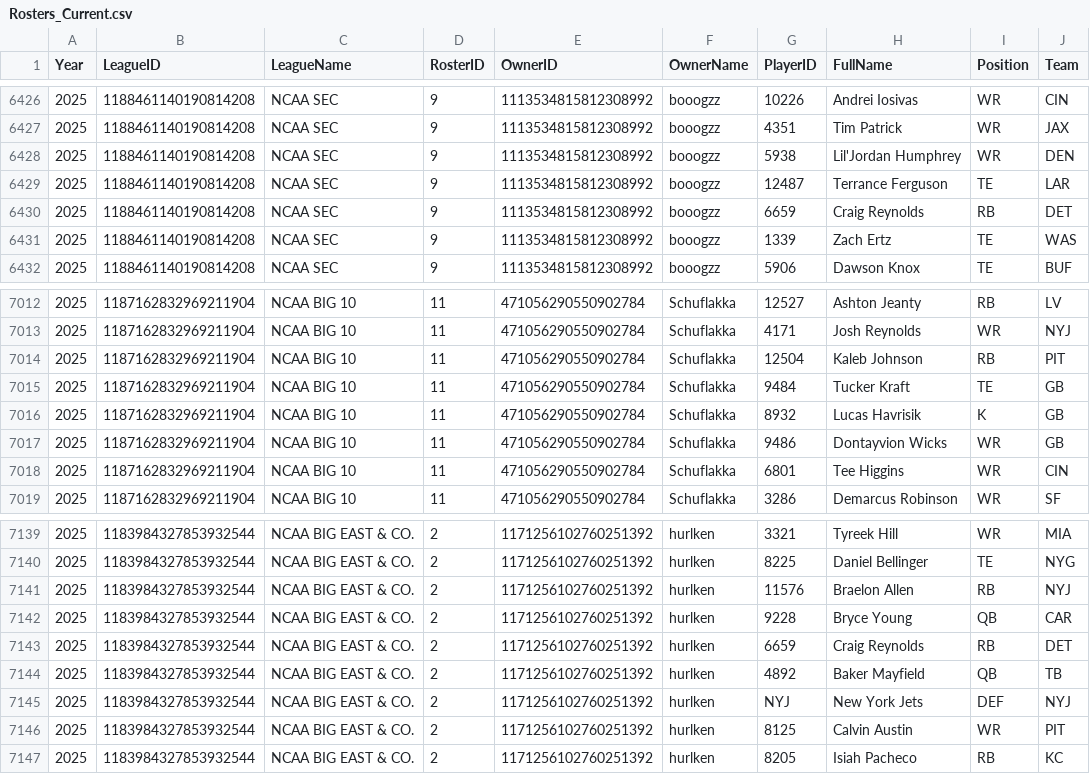
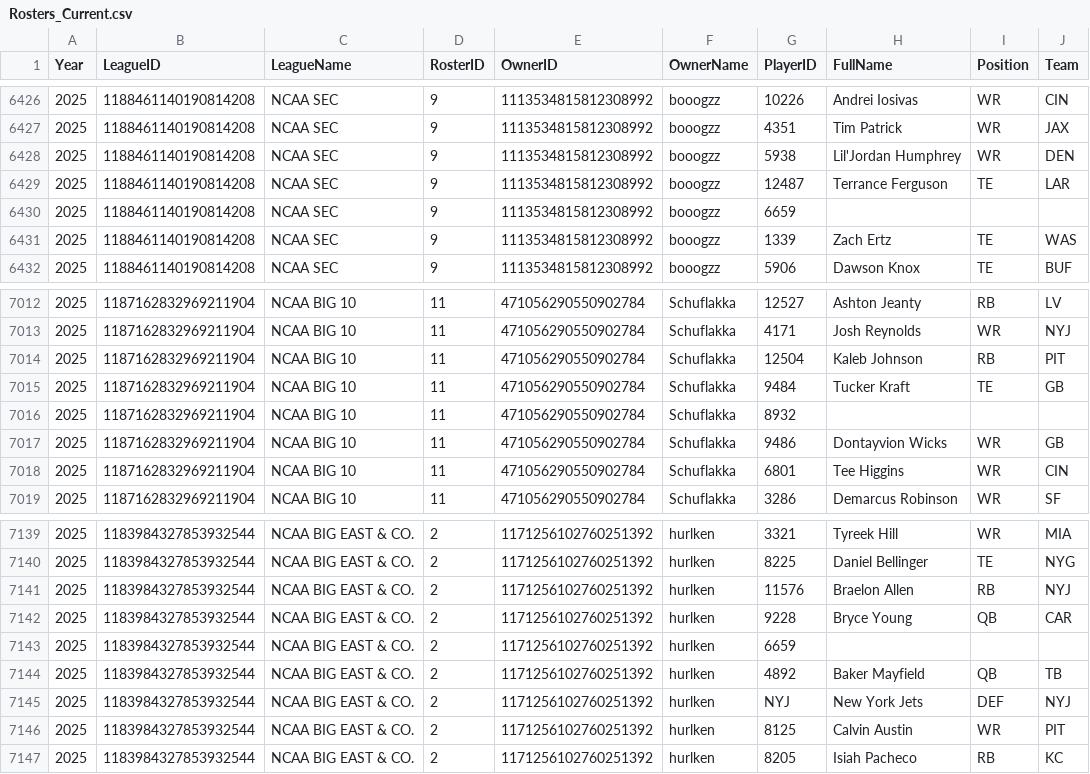
Before and after one commit to wrightc214-PBI/NCAA180-Sleeper, a CSV file: data/Rosters_Current.csv, drawn as a sheet; only a part is shown, gaps mark what is left out; the diff covers the shown part only.

```diff
--- a/data/Rosters_Current.csv
+++ b/data/Rosters_Current.csv
@@ -6429,3 +6429,3 @@ Year,LeagueID,LeagueName,RosterID,OwnerID,OwnerName,PlayerID,FullName,Position,T
 2025,1188461140190814208,NCAA SEC,9,1113534815812308992,booogzz,12487,Terrance Ferguson,TE,LAR
-2025,1188461140190814208,NCAA SEC,9,1113534815812308992,booogzz,6659,Craig Reynolds,RB,DET
+2025,1188461140190814208,NCAA SEC,9,1113534815812308992,booogzz,6659,,,
 2025,1188461140190814208,NCAA SEC,9,1113534815812308992,booogzz,1339,Zach Ertz,TE,WAS
@@ -7015,3 +7015,3 @@ Year,LeagueID,LeagueName,RosterID,OwnerID,OwnerName,PlayerID,FullName,Position,T
 2025,1187162832969211904,NCAA BIG 10,11,471056290550902784,Schuflakka,9484,Tucker Kraft,TE,GB
-2025,1187162832969211904,NCAA BIG 10,11,471056290550902784,Schuflakka,8932,Lucas Havrisik,K,GB
+2025,1187162832969211904,NCAA BIG 10,11,471056290550902784,Schuflakka,8932,,,
 2025,1187162832969211904,NCAA BIG 10,11,471056290550902784,Schuflakka,9486,Dontayvion Wicks,WR,GB
@@ -7142,3 +7142,3 @@ Year,LeagueID,LeagueName,RosterID,OwnerID,OwnerName,PlayerID,FullName,Position,T
 2025,1183984327853932544,NCAA BIG EAST & CO.,2,1171256102760251392,hurlken,9228,Bryce Young,QB,CAR
-2025,1183984327853932544,NCAA BIG EAST & CO.,2,1171256102760251392,hurlken,6659,Craig Reynolds,RB,DET
+2025,1183984327853932544,NCAA BIG EAST & CO.,2,1171256102760251392,hurlken,6659,,,
 2025,1183984327853932544,NCAA BIG EAST & CO.,2,1171256102760251392,hurlken,4892,Baker Mayfield,QB,TB
```
Also changed, not shown: 2 added rows, 2 removed rows and 24 edited cells elsewhere in this file, data/Players.csv, 3 other files.
